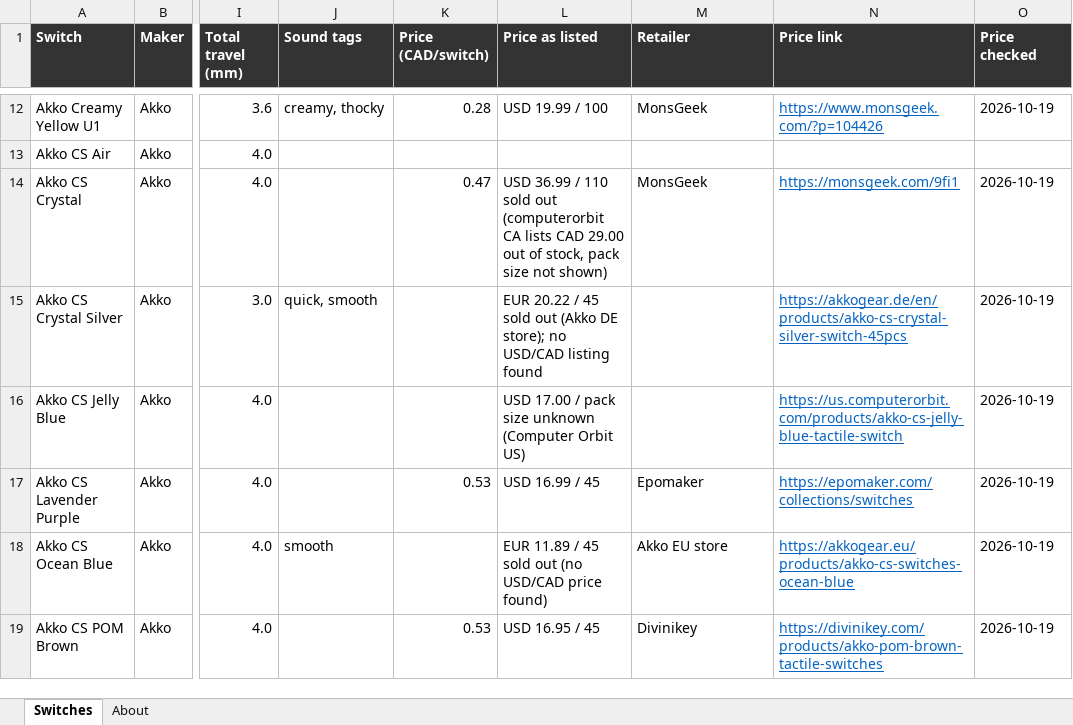
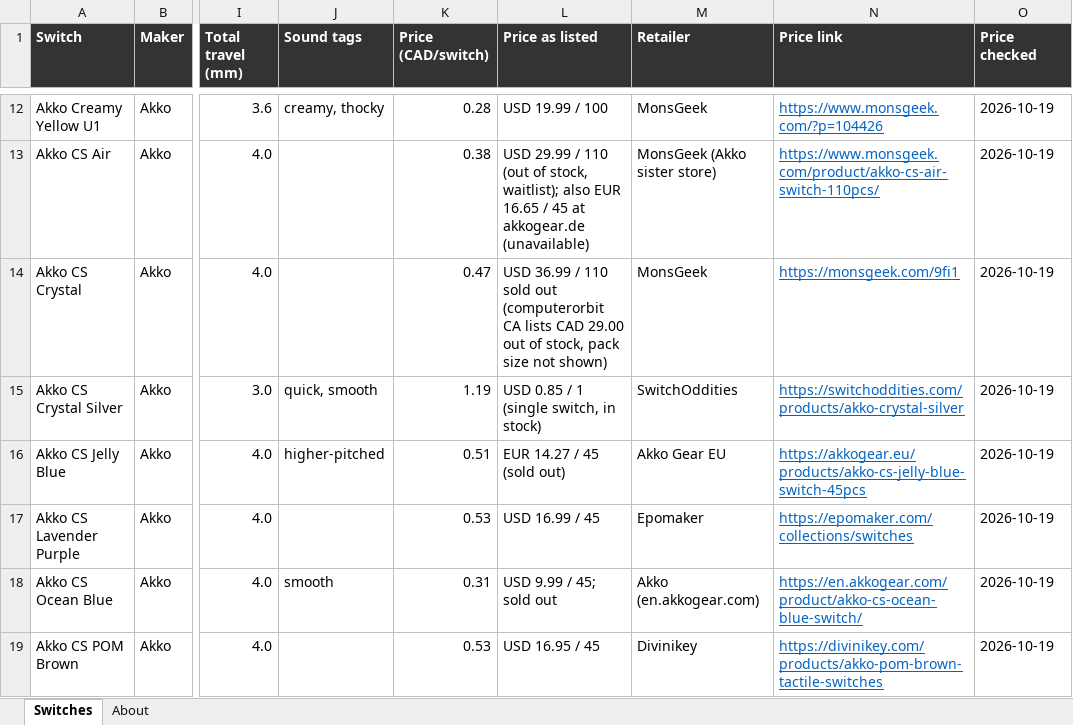
Before and after one commit to quietlull/quietlull.github.io, an Excel workbook: docs/switch-research/click-and-thock-switches.xlsx, sheet Switches, drawn as a sheet; only a part is shown, gaps mark what is left out; values as stored, in another font and other column widths than the file's, no borders; the diff covers the shown part only; the diff names each change by its address in the sheet, - before the commit and + after, or states it on an @@ line.

```diff
--- a/docs/switch-research/click-and-thock-switches.xlsx (sheet Switches)
+++ b/docs/switch-research/click-and-thock-switches.xlsx (sheet Switches)
-K13 (Price (CAD/switch)): (empty)
+K13 (Price (CAD/switch)): 0.38
-L13 (Price as listed): (empty)
+L13 (Price as listed): USD 29.99 / 110 (out of stock, waitlist); also EUR 16.65 / 45 at akkogear.de (unavailable)
-M13 (Retailer): (empty)
+M13 (Retailer): MonsGeek (Akko sister store)
-N13 (Price link): (empty)
+N13 (Price link): https://www.monsgeek.com/product/akko-cs-air-switch-110pcs/
-O13 (Price checked): (empty)
+O13 (Price checked): 2026-10-19
-K15 (Price (CAD/switch)): (empty)
+K15 (Price (CAD/switch)): 1.19
-L15 (Price as listed): EUR 20.22 / 45 sold out (Akko DE store); no USD/CAD listing found
+L15 (Price as listed): USD 0.85 / 1 (single switch, in stock)
-M15 (Retailer): (empty)
+M15 (Retailer): SwitchOddities
-N15 (Price link): https://akkogear.de/en/products/akko-cs-crystal-silver-switch-45pcs
+N15 (Price link): https://switchoddities.com/products/akko-crystal-silver
-J16 (Sound tags): (empty)
+J16 (Sound tags): higher-pitched
-K16 (Price (CAD/switch)): (empty)
+K16 (Price (CAD/switch)): 0.51
-L16 (Price as listed): USD 17.00 / pack size unknown (Computer Orbit US)
+L16 (Price as listed): EUR 14.27 / 45 (sold out)
-M16 (Retailer): (empty)
+M16 (Retailer): Akko Gear EU
-N16 (Price link): https://us.computerorbit.com/products/akko-cs-jelly-blue-tactile-switch
+N16 (Price link): https://akkogear.eu/products/akko-cs-jelly-blue-switch-45pcs
-K18 (Price (CAD/switch)): (empty)
+K18 (Price (CAD/switch)): 0.31
-L18 (Price as listed): EUR 11.89 / 45 sold out (no USD/CAD price found)
+L18 (Price as listed): USD 9.99 / 45; sold out
-M18 (Retailer): Akko EU store
+M18 (Retailer): Akko (en.akkogear.com)
-N18 (Price link): https://akkogear.eu/products/akko-cs-switches-ocean-blue
+N18 (Price link): https://en.akkogear.com/product/akko-cs-ocean-blue-switch/
```
Also changed, not shown: 1 added row and 276 edited cells elsewhere in this sheet, sheet About, 14 other files.
